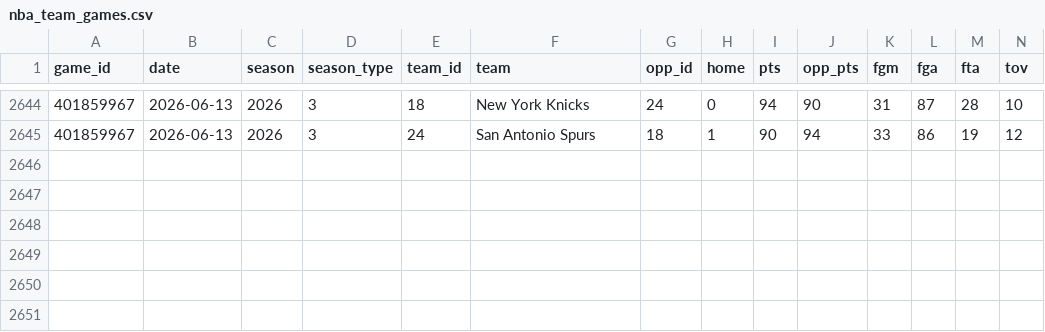
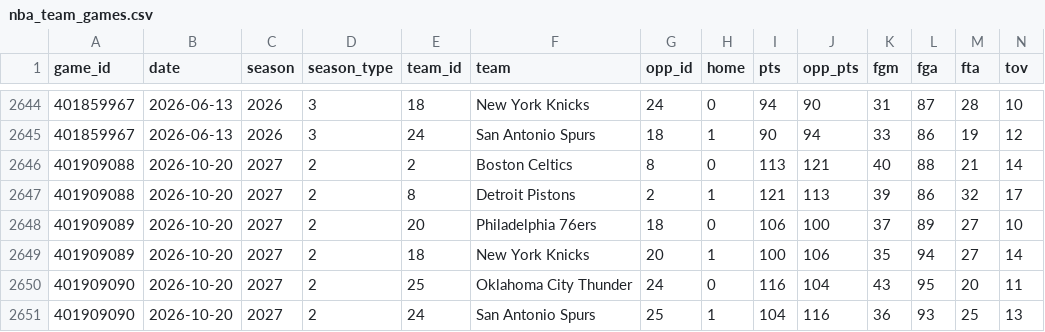
Before and after one commit to georgecharlesworth5-sudo/footystatpack, a CSV file: data/nba_team_games.csv, drawn as a sheet; only a part is shown, gaps mark what is left out; rows hold the shown columns only; the diff names each change by its address in the sheet, - before the commit and + after, or states it on an @@ line.

```diff
--- a/data/nba_team_games.csv
+++ b/data/nba_team_games.csv
+row 2646: 401909088 | 2026-10-20 | 2027 | 2 | 2 | Boston Celtics | 8 | 0 | 113 | 121 | 40 | 88 | 21 | 14
+row 2647: 401909088 | 2026-10-20 | 2027 | 2 | 8 | Detroit Pistons | 2 | 1 | 121 | 113 | 39 | 86 | 32 | 17
+row 2648: 401909089 | 2026-10-20 | 2027 | 2 | 20 | Philadelphia 76ers | 18 | 0 | 106 | 100 | 37 | 89 | 27 | 10
+row 2649: 401909089 | 2026-10-20 | 2027 | 2 | 18 | New York Knicks | 20 | 1 | 100 | 106 | 35 | 94 | 27 | 14
+row 2650: 401909090 | 2026-10-20 | 2027 | 2 | 25 | Oklahoma City Thunder | 24 | 0 | 116 | 104 | 43 | 95 | 20 | 11
+row 2651: 401909090 | 2026-10-20 | 2027 | 2 | 24 | San Antonio Spurs | 25 | 1 | 104 | 116 | 36 | 93 | 25 | 13
```
Also changed, not shown: data/nba_upcoming.csv, 5 other files.
